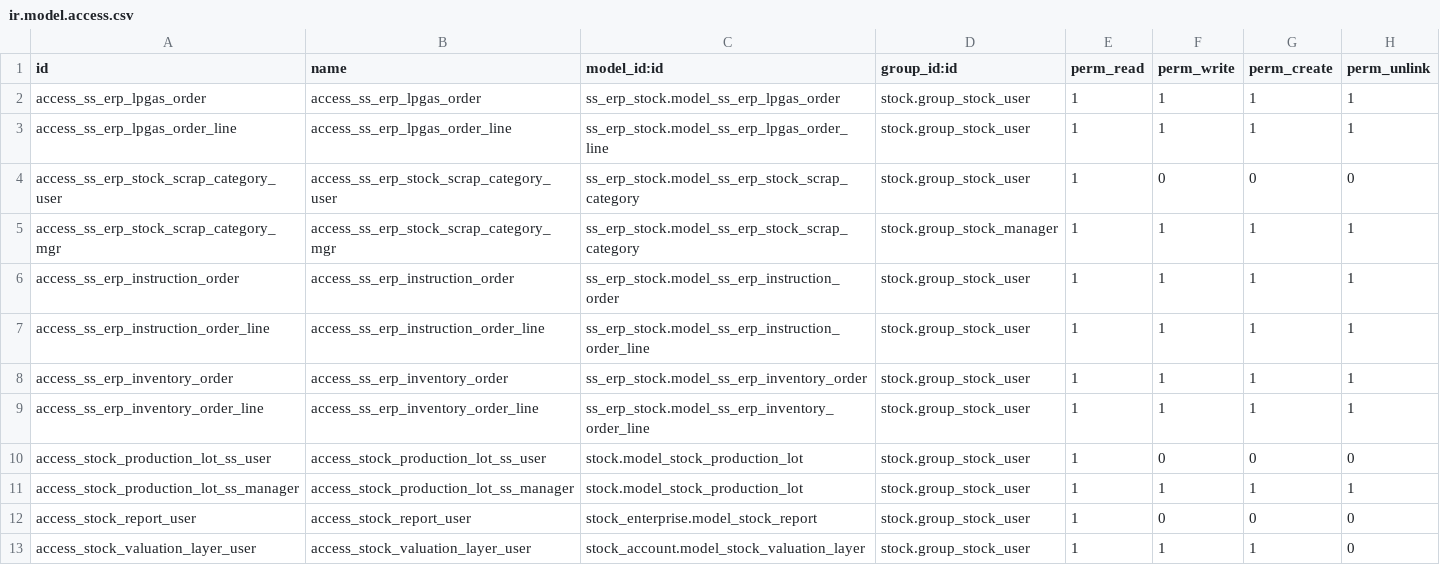
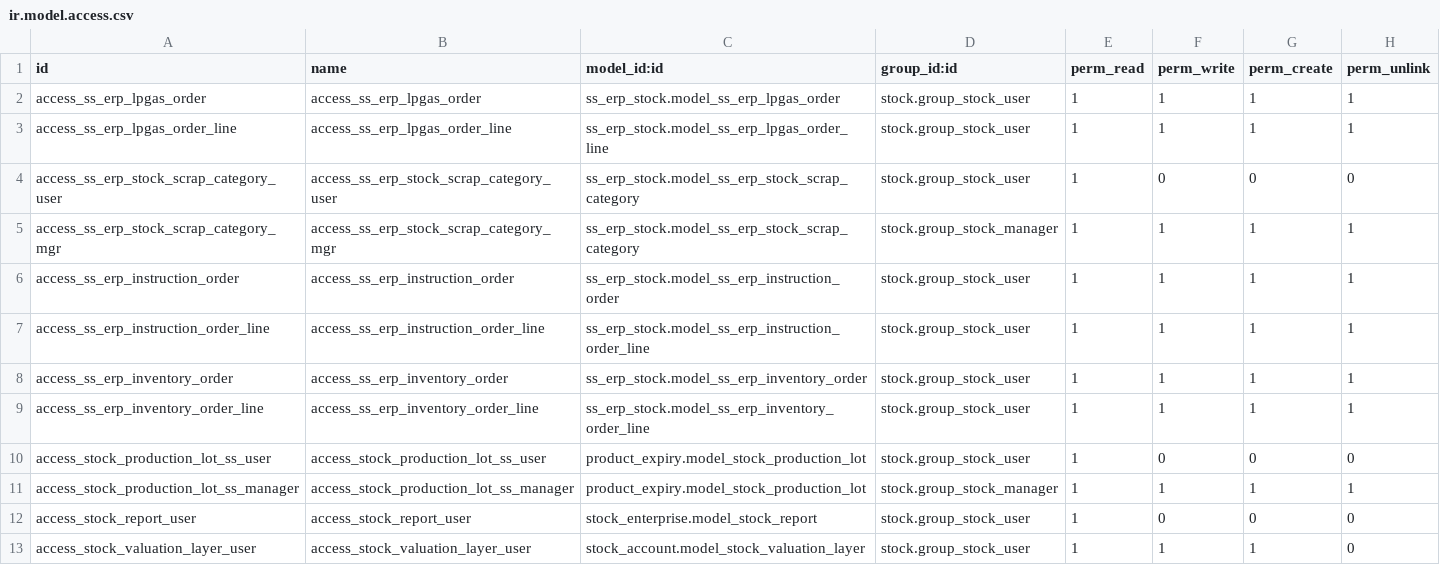
Before and after one commit to glavisarchitects/sanin-sanso-training, a CSV file: ss_erp_stock/security/ir.model.access.csv, drawn as a sheet.

```diff
--- a/ss_erp_stock/security/ir.model.access.csv
+++ b/ss_erp_stock/security/ir.model.access.csv
@@ -9,4 +9,4 @@ access_ss_erp_inventory_order,access_ss_erp_inventory_order,ss_erp_stock.model_s
 access_ss_erp_inventory_order_line,access_ss_erp_inventory_order_line,ss_erp_stock.model_ss_erp_inventory_order_line,stock.group_stock_user,1,1,1,1
-access_stock_production_lot_ss_user,access_stock_production_lot_ss_user,stock.model_stock_production_lot,stock.group_stock_user,1,0,0,0
-access_stock_production_lot_ss_manager,access_stock_production_lot_ss_manager,stock.model_stock_production_lot,stock.group_stock_user,1,1,1,1
+access_stock_production_lot_ss_user,access_stock_production_lot_ss_user,product_expiry.model_stock_production_lot,stock.group_stock_user,1,0,0,0
+access_stock_production_lot_ss_manager,access_stock_production_lot_ss_manager,product_expiry.model_stock_production_lot,stock.group_stock_manager,1,1,1,1
 access_stock_report_user,access_stock_report_user,stock_enterprise.model_stock_report,stock.group_stock_user,1,0,0,0
```
Also changed, not shown: ss_erp_product_template/security/ir.model.access.csv, ss_erp_purchase/security/ir.model.access.csv, 5 other files.
